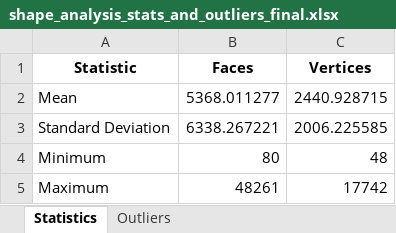
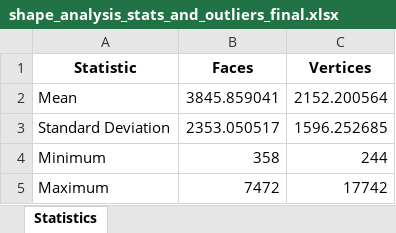
Before and after one commit to wascus/INFOMR-assign, an Excel workbook: shape_analysis_stats_and_outliers_final.xlsx, sheet Statistics, drawn as a sheet; values as stored, in another font and other column widths than the file's, no borders; the diff names each change by its address in the sheet, - before the commit and + after, or states it on an @@ line.

```diff
--- a/shape_analysis_stats_and_outliers_final.xlsx (sheet Statistics)
+++ b/shape_analysis_stats_and_outliers_final.xlsx (sheet Statistics)
-sheet tab: Outliers
-B2 (Faces): 5368.011277
+B2 (Faces): 3845.859041
-C2 (Vertices): 2440.928715
+C2 (Vertices): 2152.200564
-B3 (Faces): 6338.267221
+B3 (Faces): 2353.050517
-C3 (Vertices): 2006.225585
+C3 (Vertices): 1596.252685
-B4 (Faces): 80
+B4 (Faces): 358
-C4 (Vertices): 48
+C4 (Vertices): 244
-B5 (Faces): 48261
+B5 (Faces): 7472
```
Also changed, not shown: shape_analysis_final.xlsx, 1 other file.
